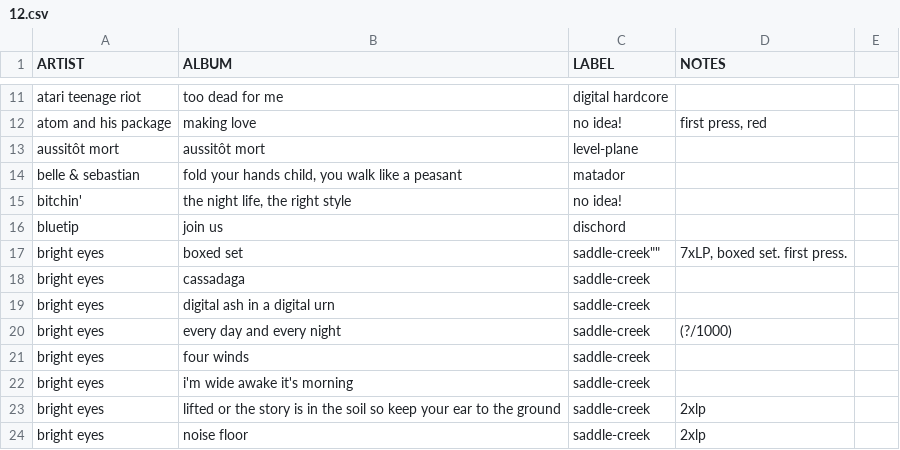
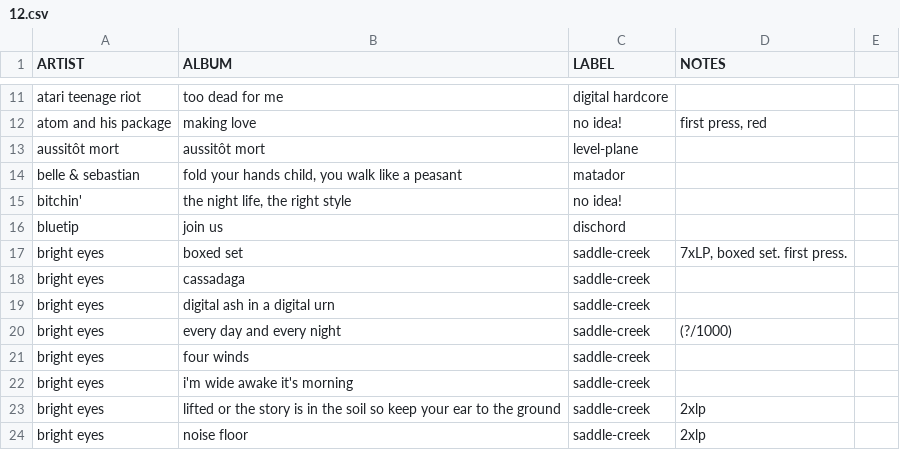
Before and after one commit to okjjj/tradelist, a CSV file: 12.csv, drawn as a sheet; only a part is shown, gaps mark what is left out.

Commit message:
csv testing

```diff
--- a/12.csv
+++ b/12.csv
@@ -16,3 +16,3 @@ atom and his package,making love,"no idea!","first press, red"
 bluetip,join us,dischord ,""
-bright eyes,boxed set,""saddle-creek"","7xLP, boxed set. first press."
+bright eyes,boxed set,"saddle-creek","7xLP, boxed set. first press."
 bright eyes,cassadaga,"saddle-creek",""
```
